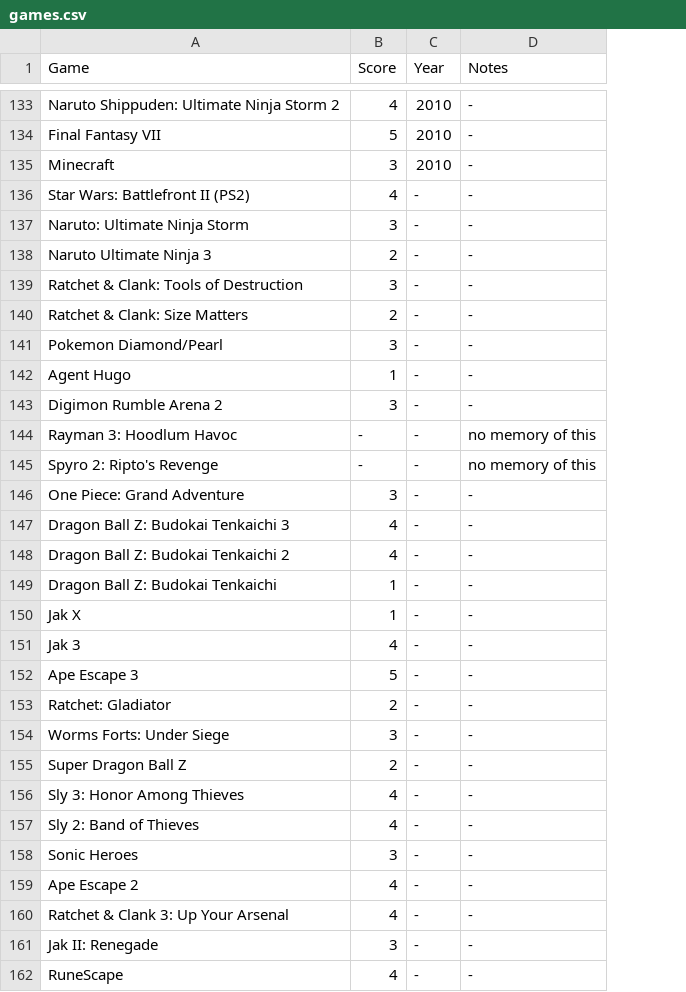
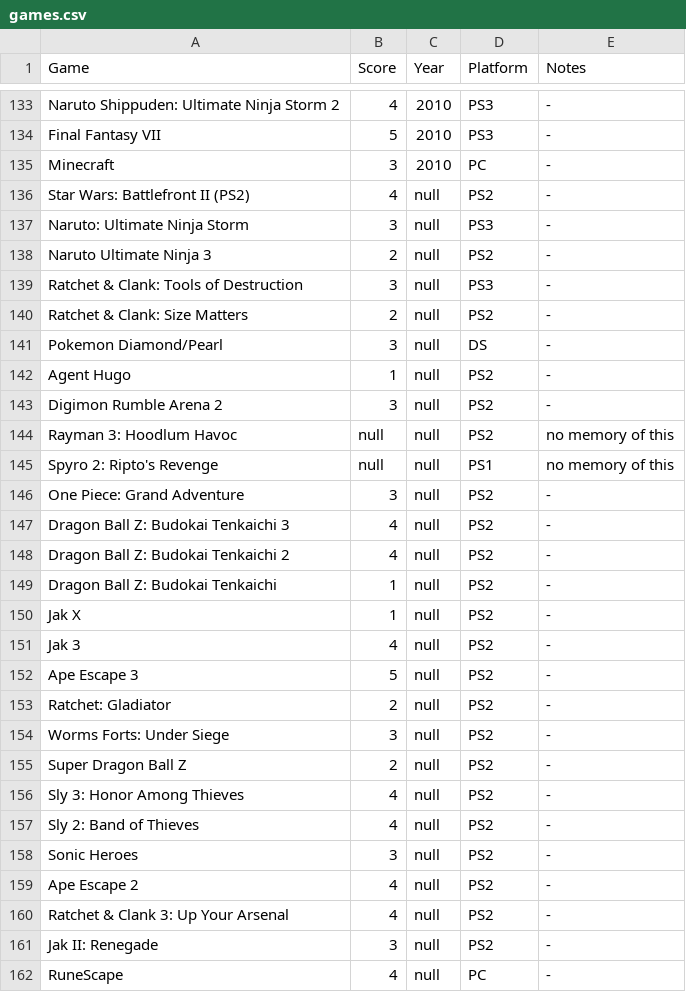
Before and after one commit to MJKagone/Video-game-database-manager, a CSV file: games.csv, drawn as a sheet; only a part is shown, gaps mark what is left out; the diff covers the shown part only; the diff names each change by its address in the sheet, - before the commit and + after, or states it on an @@ line.

Commit message:
Added 'platform' field

```diff
--- a/games.csv
+++ b/games.csv
+column D (Platform), rows 133-162: PS3 | PS3 | PC | PS2 | PS3 | PS2 | PS3 | PS2 | DS | PS2 | PS2 | PS2 | PS1 | PS2 | PS2 | PS2 | PS2 | PS2 | PS2 | PS2 | PS2 | PS2 | PS2 | PS2 | PS2 | PS2 | PS2 | PS2 | PS2 | PC
-C136:C162 (Year): -
+C136:C162 (Year): null
-B144:B145 (Score): -
+B144:B145 (Score): null
```
Also changed, not shown: 9 edited cells elsewhere in this file, 13 other files.
